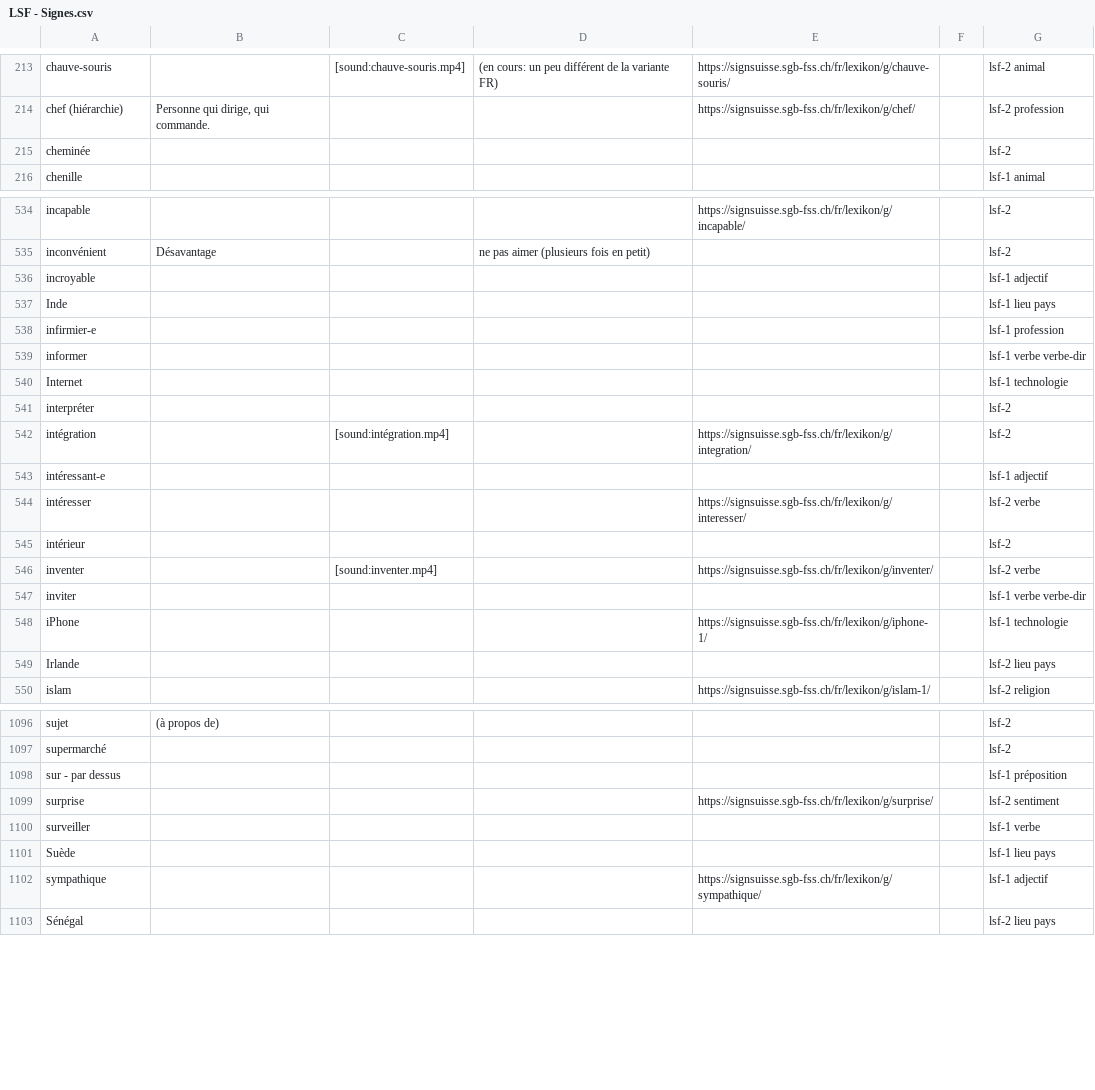
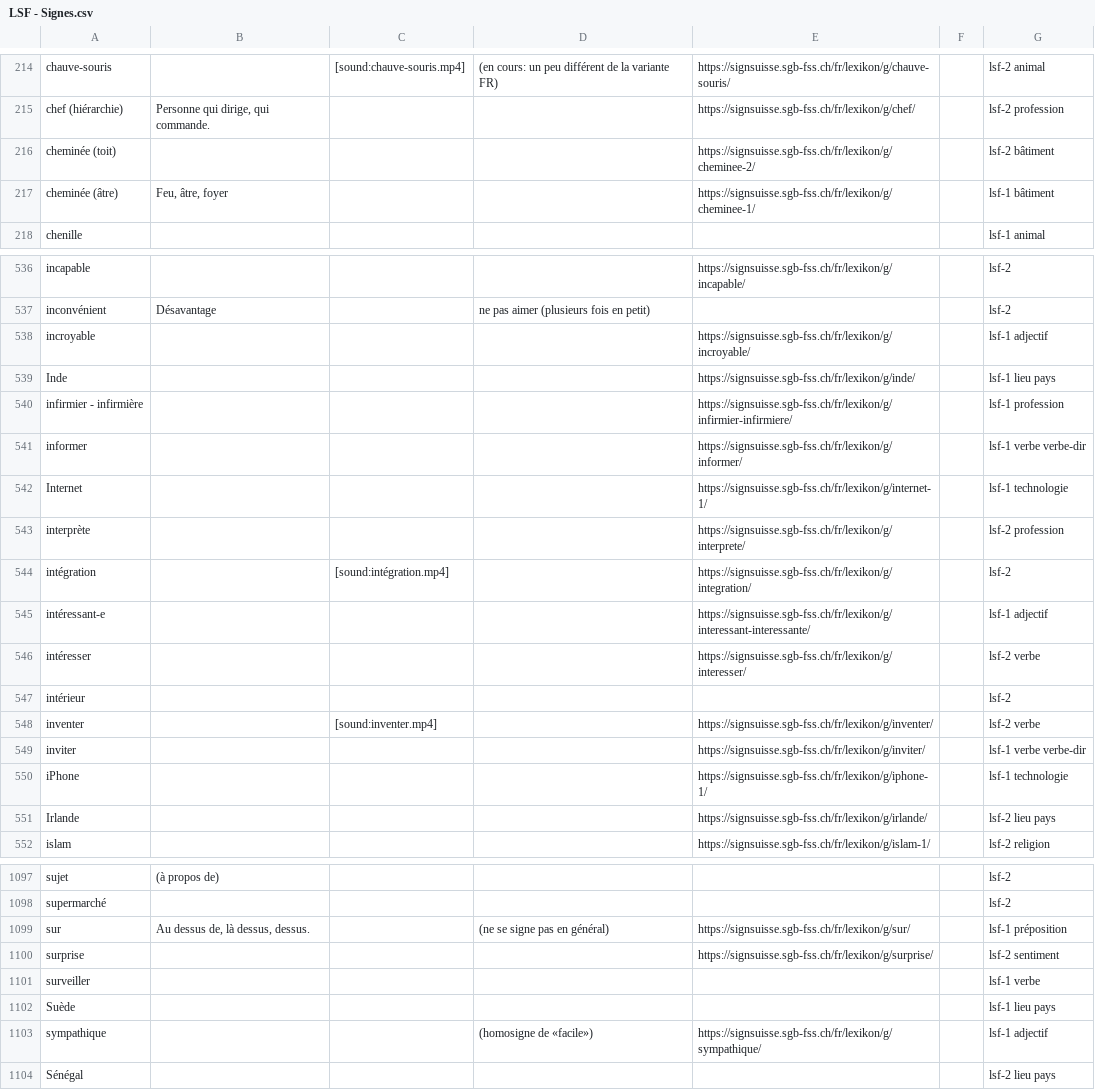
Before and after one commit to vichango/ressources-lsf, a CSV file: listes/LSF - Signes.csv, drawn as a sheet; only a part is shown, gaps mark what is left out; the diff covers the shown part only.

```diff
--- a/listes/LSF - Signes.csv
+++ b/listes/LSF - Signes.csv
@@ -214,3 +215,4 @@ chauve-souris,,[sound:chauve-souris.mp4],(en cours: un peu différent de la vari
 chef (hiérarchie),"Personne qui dirige, qui commande.",,,https://signsuisse.sgb-fss.ch/fr/lexikon/g/chef/,,lsf-2 profession
-cheminée,,,,,,lsf-2
+cheminée (toit),,,,https://signsuisse.sgb-fss.ch/fr/lexikon/g/cheminee-2/,,lsf-2 bâtiment
+cheminée (âtre),"Feu, âtre, foyer",,,https://signsuisse.sgb-fss.ch/fr/lexikon/g/cheminee-1/,,lsf-1 bâtiment
 chenille,,,,,,lsf-1 animal
@@ -535,10 +537,10 @@ incapable,,,,https://signsuisse.sgb-fss.ch/fr/lexikon/g/incapable/,,lsf-2
 inconvénient,Désavantage,,ne pas aimer (plusieurs fois en petit),,,lsf-2
-incroyable,,,,,,lsf-1 adjectif
-Inde,,,,,,lsf-1 lieu pays
-infirmier-e,,,,,,lsf-1 profession
-informer,,,,,,lsf-1 verbe verbe-dir
-Internet,,,,,,lsf-1 technologie
-interpréter,,,,,,lsf-2
+incroyable,,,,https://signsuisse.sgb-fss.ch/fr/lexikon/g/incroyable/,,lsf-1 adjectif
+Inde,,,,https://signsuisse.sgb-fss.ch/fr/lexikon/g/inde/,,lsf-1 lieu pays
+infirmier - infirmière,,,,https://signsuisse.sgb-fss.ch/fr/lexikon/g/infirmier-infirmiere/,,lsf-1 profession
+informer,,,,https://signsuisse.sgb-fss.ch/fr/lexikon/g/informer/,,lsf-1 verbe verbe-dir
+Internet,,,,https://signsuisse.sgb-fss.ch/fr/lexikon/g/internet-1/,,lsf-1 technologie
+interprète,,,,https://signsuisse.sgb-fss.ch/fr/lexikon/g/interprete/,,lsf-2 profession
 intégration,,[sound:intégration.mp4],,https://signsuisse.sgb-fss.ch/fr/lexikon/g/integration/,,lsf-2
-intéressant-e,,,,,,lsf-1 adjectif
+intéressant-e,,,,https://signsuisse.sgb-fss.ch/fr/lexikon/g/interessant-interessante/,,lsf-1 adjectif
 intéresser,,,,https://signsuisse.sgb-fss.ch/fr/lexikon/g/interesser/,,lsf-2 verbe
@@ -546,5 +548,5 @@ intérieur,,,,,,lsf-2
 inventer,,[sound:inventer.mp4],,https://signsuisse.sgb-fss.ch/fr/lexikon/g/inventer/,,lsf-2 verbe
-inviter,,,,,,lsf-1 verbe verbe-dir
+inviter,,,,https://signsuisse.sgb-fss.ch/fr/lexikon/g/inviter/,,lsf-1 verbe verbe-dir
 iPhone,,,,https://signsuisse.sgb-fss.ch/fr/lexikon/g/iphone-1/,,lsf-1 technologie
-Irlande,,,,,,lsf-2 lieu pays
+Irlande,,,,https://signsuisse.sgb-fss.ch/fr/lexikon/g/irlande/,,lsf-2 lieu pays
 islam,,,,https://signsuisse.sgb-fss.ch/fr/lexikon/g/islam-1/,,lsf-2 religion
@@ -1097,3 +1098,3 @@ sujet,(à propos de),,,,,lsf-2
 supermarché,,,,,,lsf-2
-sur - par dessus,,,,,,lsf-1 préposition
+sur,"Au dessus de, là dessus, dessus.",,(ne se signe pas en général),https://signsuisse.sgb-fss.ch/fr/lexikon/g/sur/,,lsf-1 préposition
 surprise,,,,https://signsuisse.sgb-fss.ch/fr/lexikon/g/surprise/,,lsf-2 sentiment
@@ -1101,3 +1102,3 @@ surveiller,,,,,,lsf-1 verbe
 Suède,,,,,,lsf-1 lieu pays
-sympathique,,,,https://signsuisse.sgb-fss.ch/fr/lexikon/g/sympathique/,,lsf-1 adjectif
+sympathique,,,(homosigne de «facile»),https://signsuisse.sgb-fss.ch/fr/lexikon/g/sympathique/,,lsf-1 adjectif
 Sénégal,,,,,,lsf-2 lieu pays
```
Also changed, not shown: 3 added rows, 3 removed rows and 49 edited cells elsewhere in this file, listes/LSF - Signes (niveau 1).csv, listes/LSF - Signes (niveau 2).csv.
